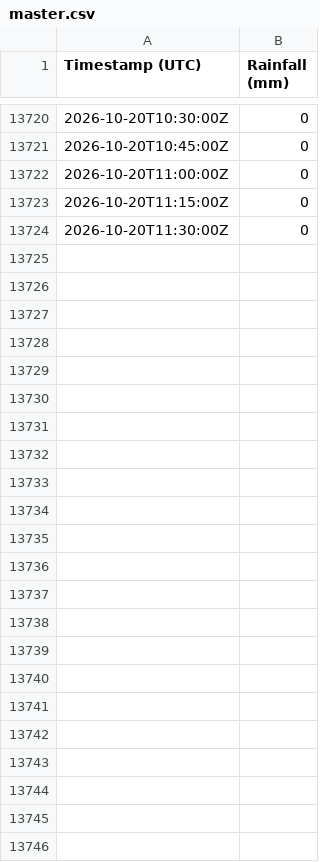
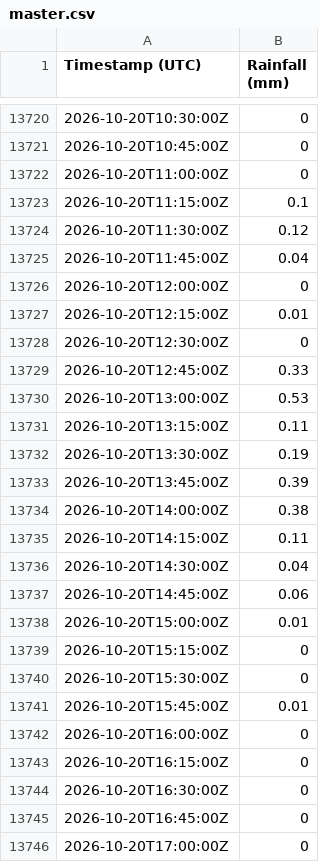
Before and after one commit to Loic-Chasseray/Rainfall-Data-Collector, a CSV file: master.csv, drawn as a sheet; only a part is shown, gaps mark what is left out.

Commit message:
Daily data update

```diff
--- a/master.csv
+++ b/master.csv
@@ -13722,3 +13722,25 @@ Timestamp (UTC),Rainfall (mm)
 2026-10-20T11:00:00Z,0
-2026-10-20T11:15:00Z,0
-2026-10-20T11:30:00Z,0
+2026-10-20T11:15:00Z,0.1
+2026-10-20T11:30:00Z,0.12
+2026-10-20T11:45:00Z,0.04
+2026-10-20T12:00:00Z,0
+2026-10-20T12:15:00Z,0.01
+2026-10-20T12:30:00Z,0
+2026-10-20T12:45:00Z,0.33
+2026-10-20T13:00:00Z,0.53
+2026-10-20T13:15:00Z,0.11
+2026-10-20T13:30:00Z,0.19
+2026-10-20T13:45:00Z,0.39
+2026-10-20T14:00:00Z,0.38
+2026-10-20T14:15:00Z,0.11
+2026-10-20T14:30:00Z,0.04
+2026-10-20T14:45:00Z,0.06
+2026-10-20T15:00:00Z,0.01
+2026-10-20T15:15:00Z,0
+2026-10-20T15:30:00Z,0
+2026-10-20T15:45:00Z,0.01
+2026-10-20T16:00:00Z,0
+2026-10-20T16:15:00Z,0
+2026-10-20T16:30:00Z,0
+2026-10-20T16:45:00Z,0
+2026-10-20T17:00:00Z,0
```
